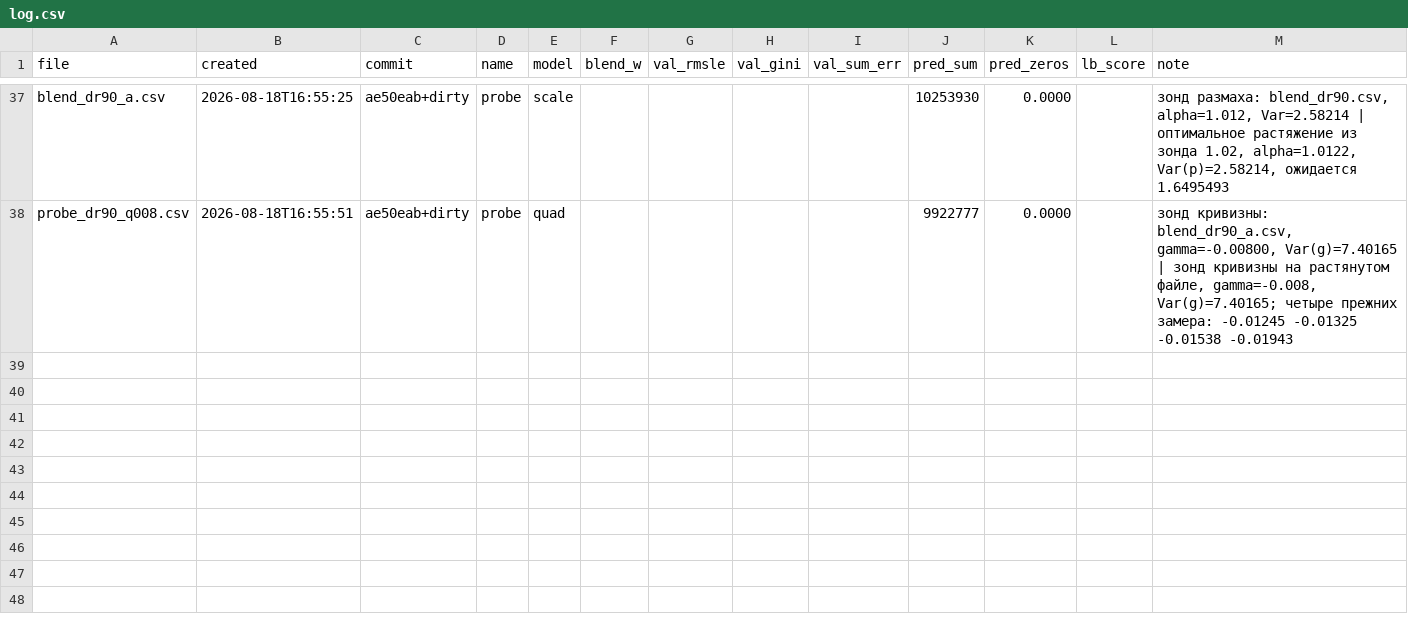
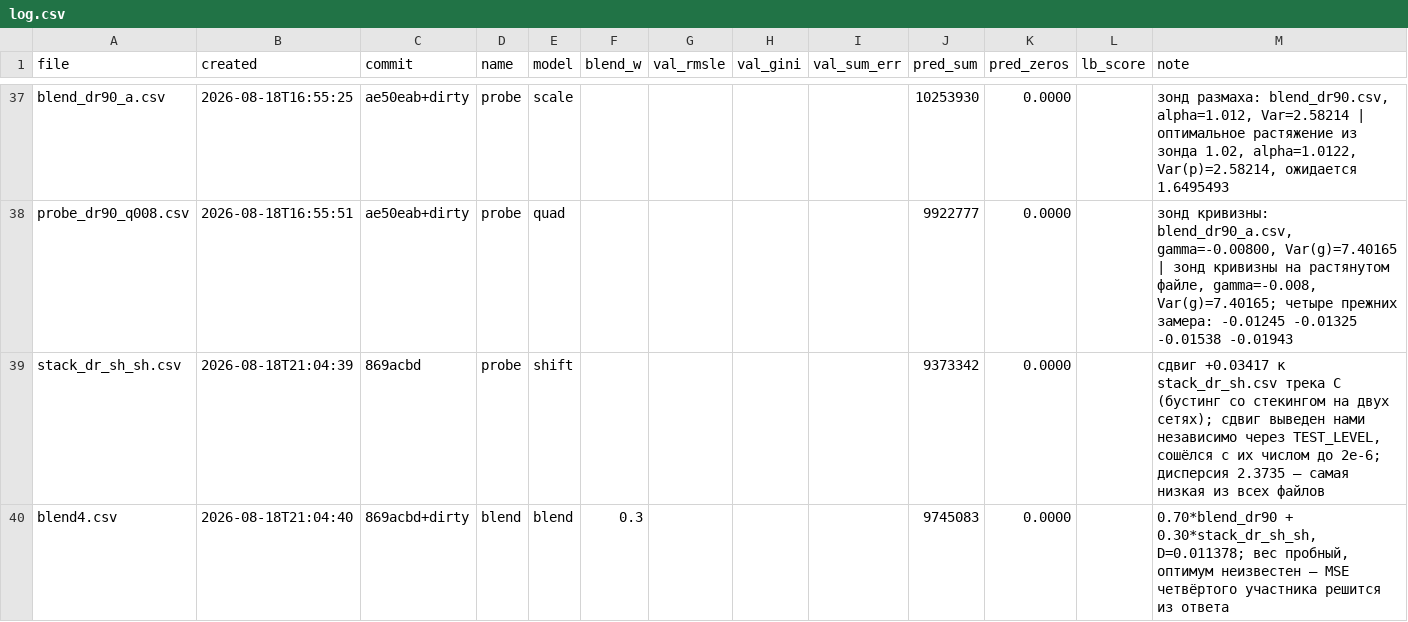
Before and after one commit to imaO0O/ozon-ml-champ, a CSV file: submissions/log.csv, drawn as a sheet; only a part is shown, gaps mark what is left out; the diff names each change by its address in the sheet, - before the commit and + after, or states it on an @@ line.

Commit message:
Четвёртый участник от трека C: сдвиг сверен независимо, собран blend4
stack_dr_sh.csv - бустинг трека C со стекингом на двух сетях. Проверен:
250 000 строк, порядок user_id совпадает с sample_submit, отрицательных нет.

Нужный сдвиг выведен нами независимо через TEST_LEVEL: 2.32912 - 2.29495 =
+0.03417, сошлось с их числом до 2e-6. Это ещё одно подтверждение, что
константа уровня работает и для чужих файлов, собранных другим кодом.

Файл заметно недотягивает по уровню, потому что стекинг обучался с ранней
остановкой по валидации, а уровень тестового окна выше январского. Сдвиг
применён - stack_dr_sh_sh.csv.

Дисперсия 2.3735 - самая низкая из всех наших файлов (у рекорда 2.5821).
Значит составу с ним понадобится растяжение больше прежнего 1.0122,
и старое значение снова не переносить.

Корреляции: 0.9986 с рекордом, 0.9977 с сетью на дневных рангах, 0.9970
с нашим бустингом.

Собран blend4.csv = 0.70*blend_dr90 + 0.30*stack_dr_sh_sh на пробном весе.
Оптимум неизвестен, потому что public-оценки четвёртого участника нет - она
решится из ответа по составу, как это уже сработало с gru_dr90_avg3.

```diff
--- a/submissions/log.csv
+++ b/submissions/log.csv
+row 39: stack_dr_sh_sh.csv | 2026-08-18T21:04:39 | 869acbd | probe | shift |  |  |  |  | 9373342 | 0.0000 |  | сдвиг +0.03417 к stack_dr_sh.csv трека C (бустинг со стекингом на двух сетях); сдвиг выведен нами независимо через TEST_LEVEL, сошёлся с их числом до 2e-6; дисперсия 2.3735 — самая низкая из всех файлов
+row 40: blend4.csv | 2026-08-18T21:04:40 | 869acbd+dirty | blend | blend | 0.3 |  |  |  | 9745083 | 0.0000 |  | 0.70*blend_dr90 + 0.30*stack_dr_sh_sh, D=0.011378; вес пробный, оптимум неизвестен — MSE четвёртого участника решится из ответа
```
